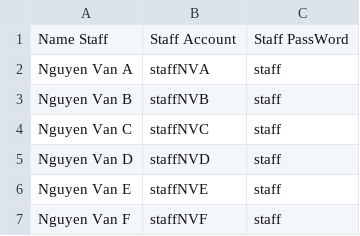
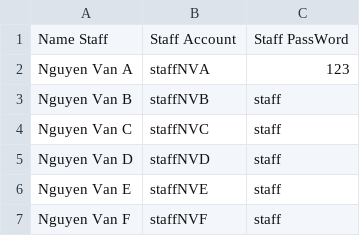
Before and after one commit to hiimkhang/Student-Management-System, a CSV file: Project_CS/Project_CS/Staff.csv, drawn as a sheet.

```diff
--- a/Project_CS/Project_CS/Staff.csv
+++ b/Project_CS/Project_CS/Staff.csv
@@ -1,3 +1,3 @@
 Name Staff,Staff Account,Staff PassWord
-Nguyen Van A,staffNVA,staff
+Nguyen Van A,staffNVA,123
 Nguyen Van B,staffNVB,staff
```
Also changed, not shown: Project_CS/Project_CS/Student.csv, 7 other files.
